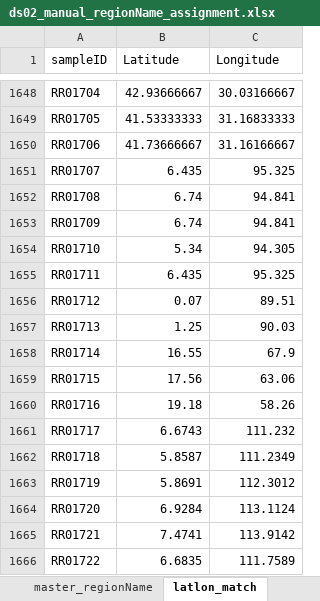
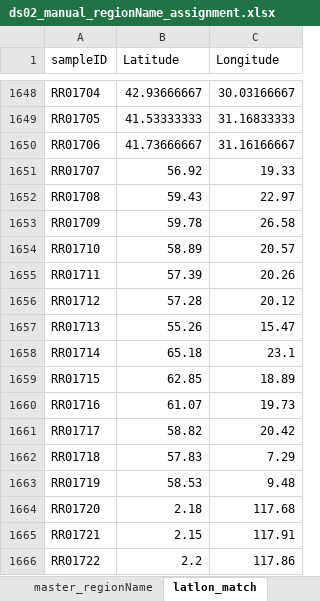
Before and after one commit to PaleoLipidRR/nutrient-effect-on-TEX, an Excel workbook: spreadsheets/ds02_manual_regionName_assignment.xlsx, sheet latlon_match, drawn as a sheet; only a part is shown, gaps mark what is left out; values as stored, in another font and other column widths than the file's, no borders; charts and pictures not drawn; the diff covers the shown part only; the diff names each change by its address in the sheet, - before the commit and + after, or states it on an @@ line.

```diff
--- a/spreadsheets/ds02_manual_regionName_assignment.xlsx (sheet latlon_match)
+++ b/spreadsheets/ds02_manual_regionName_assignment.xlsx (sheet latlon_match)
-B1651 (Latitude): 6.435
+B1651 (Latitude): 56.92
-C1651 (Longitude): 95.325
+C1651 (Longitude): 19.33
-B1652 (Latitude): 6.74
+B1652 (Latitude): 59.43
-C1652 (Longitude): 94.841
+C1652 (Longitude): 22.97
-B1653 (Latitude): 6.74
+B1653 (Latitude): 59.78
-C1653 (Longitude): 94.841
+C1653 (Longitude): 26.58
-B1654 (Latitude): 5.34
+B1654 (Latitude): 58.89
-C1654 (Longitude): 94.305
+C1654 (Longitude): 20.57
-B1655 (Latitude): 6.435
+B1655 (Latitude): 57.39
-C1655 (Longitude): 95.325
+C1655 (Longitude): 20.26
-B1656 (Latitude): 0.07
+B1656 (Latitude): 57.28
-C1656 (Longitude): 89.51
+C1656 (Longitude): 20.12
-B1657 (Latitude): 1.25
+B1657 (Latitude): 55.26
-C1657 (Longitude): 90.03
+C1657 (Longitude): 15.47
-B1658 (Latitude): 16.55
+B1658 (Latitude): 65.18
-C1658 (Longitude): 67.9
+C1658 (Longitude): 23.1
-B1659 (Latitude): 17.56
+B1659 (Latitude): 62.85
-C1659 (Longitude): 63.06
+C1659 (Longitude): 18.89
-B1660 (Latitude): 19.18
+B1660 (Latitude): 61.07
-C1660 (Longitude): 58.26
+C1660 (Longitude): 19.73
-B1661 (Latitude): 6.6743
+B1661 (Latitude): 58.82
-C1661 (Longitude): 111.232
+C1661 (Longitude): 20.42
-B1662 (Latitude): 5.8587
+B1662 (Latitude): 57.83
-C1662 (Longitude): 111.2349
+C1662 (Longitude): 7.29
-B1663 (Latitude): 5.8691
+B1663 (Latitude): 58.53
-C1663 (Longitude): 112.3012
+C1663 (Longitude): 9.48
-B1664 (Latitude): 6.9284
+B1664 (Latitude): 2.18
-C1664 (Longitude): 113.1124
+C1664 (Longitude): 117.68
-B1665 (Latitude): 7.4741
+B1665 (Latitude): 2.15
-C1665 (Longitude): 113.9142
+C1665 (Longitude): 117.91
-B1666 (Latitude): 6.6835
+B1666 (Latitude): 2.2
-C1666 (Longitude): 111.7589
+C1666 (Longitude): 117.86
```
Also changed, not shown: 22 removed rows and 716 edited cells elsewhere in this sheet, sheet master_regionName, sheet temporary_match, sheet region_index_match, 17 other files.
